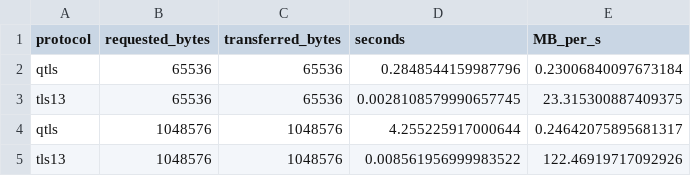
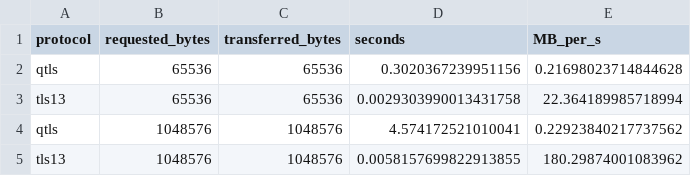
Before and after one commit to Florin-Ionita/licenta, a CSV file: docs/benchmarks/raw/throughput.csv, drawn as a sheet.

```diff
--- a/docs/benchmarks/raw/throughput.csv
+++ b/docs/benchmarks/raw/throughput.csv
@@ -1,5 +1,5 @@
 protocol,requested_bytes,transferred_bytes,seconds,MB_per_s
-qtls,65536,65536,0.2848544159987796,0.23006840097673184
-tls13,65536,65536,0.0028108579990657745,23.315300887409375
-qtls,1048576,1048576,4.255225917000644,0.24642075895681317
-tls13,1048576,1048576,0.008561956999983522,122.46919717092926
+qtls,65536,65536,0.3020367239951156,0.21698023714844628
+tls13,65536,65536,0.0029303990013431758,22.364189985718994
+qtls,1048576,1048576,4.574172521010041,0.22923840217737562
+tls13,1048576,1048576,0.0058157699822913855,180.29874001083962
```
Also changed, not shown: docs/benchmarks/raw/handshake_latency.csv, docs/benchmarks/raw/keyexchange_primitive.csv, 11 other files.
